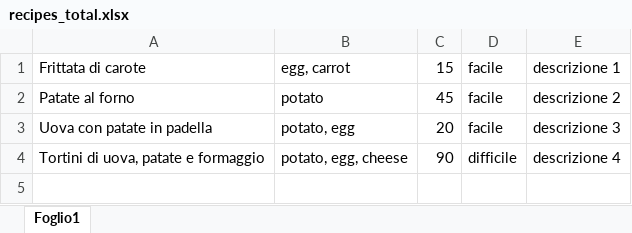
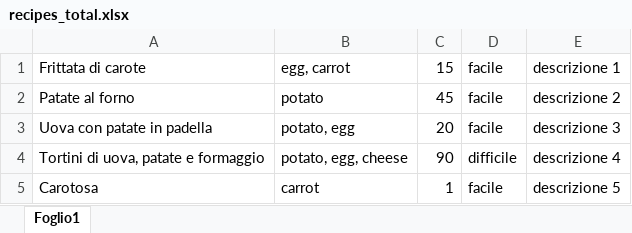
Before and after one commit to noemimessori/CookingAlly, an Excel workbook: app/src/main/assets/recipes_total.xlsx, sheet Foglio1, drawn as a sheet; values as stored, in another font and other column widths than the file's, no borders; the diff names each change by its address in the sheet, - before the commit and + after, or states it on an @@ line.

Commit message:
logica ingredienti ByExcel pt.2 mancavano lib

```diff
--- a/app/src/main/assets/recipes_total.xlsx (sheet Foglio1)
+++ b/app/src/main/assets/recipes_total.xlsx (sheet Foglio1)
+row 5: Carotosa | carrot | 1 | facile | descrizione 5
```
Also changed, not shown: 8 other files.
